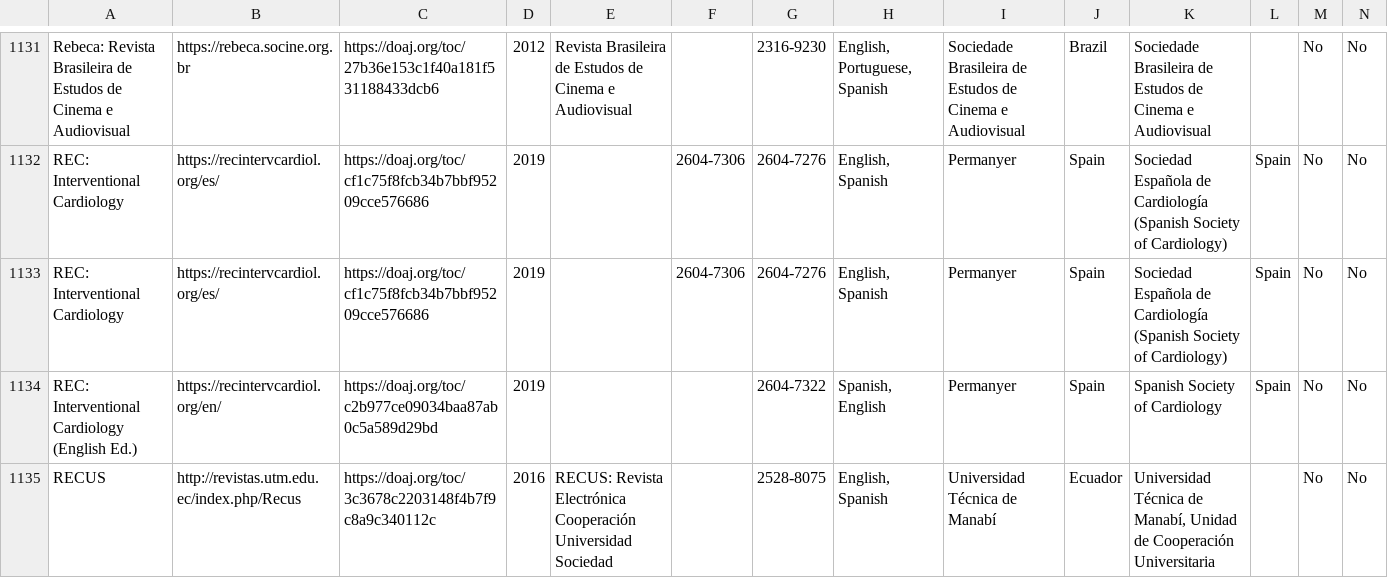
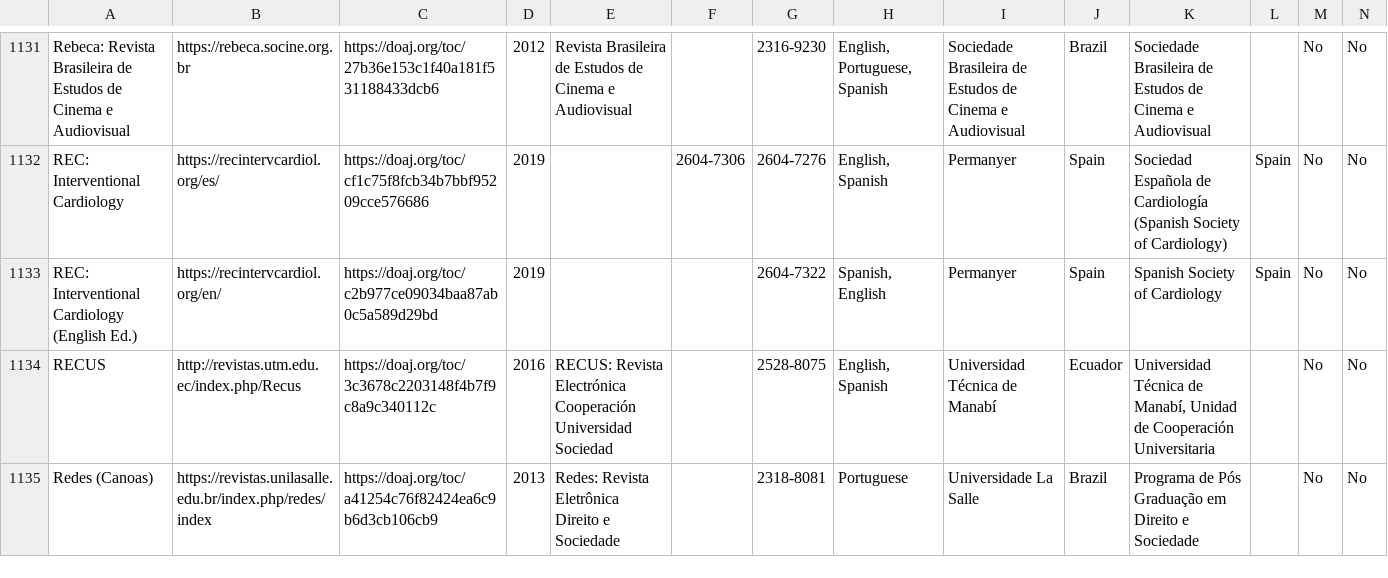
Before and after one commit to rossmounce/Society-DiamondOA-Journals, a CSV file: doaj-diamond-society-journals.csv, drawn as a sheet; only a part is shown, gaps mark what is left out; the shorter side is filled out with more unchanged rows; rows hold the shown columns only; the diff names each change by its address in the sheet, - before the commit and + after, or states it on an @@ line.

Commit message:
Update doaj-diamond-society-journals.csv

```diff
--- a/doaj-diamond-society-journals.csv
+++ b/doaj-diamond-society-journals.csv
-row 1133: REC: Interventional Cardiology | https://recintervcardiol.org/es/ | https://doaj.org/toc/cf1c75f8fcb34b7bbf95209cce576686 | 2019 |  | 2604-7306 | 2604-7276 | English, Spanish | Permanyer | Spain | Sociedad Española de Cardiología (Spanish Society of Cardiology) | Spain | No | No
```
